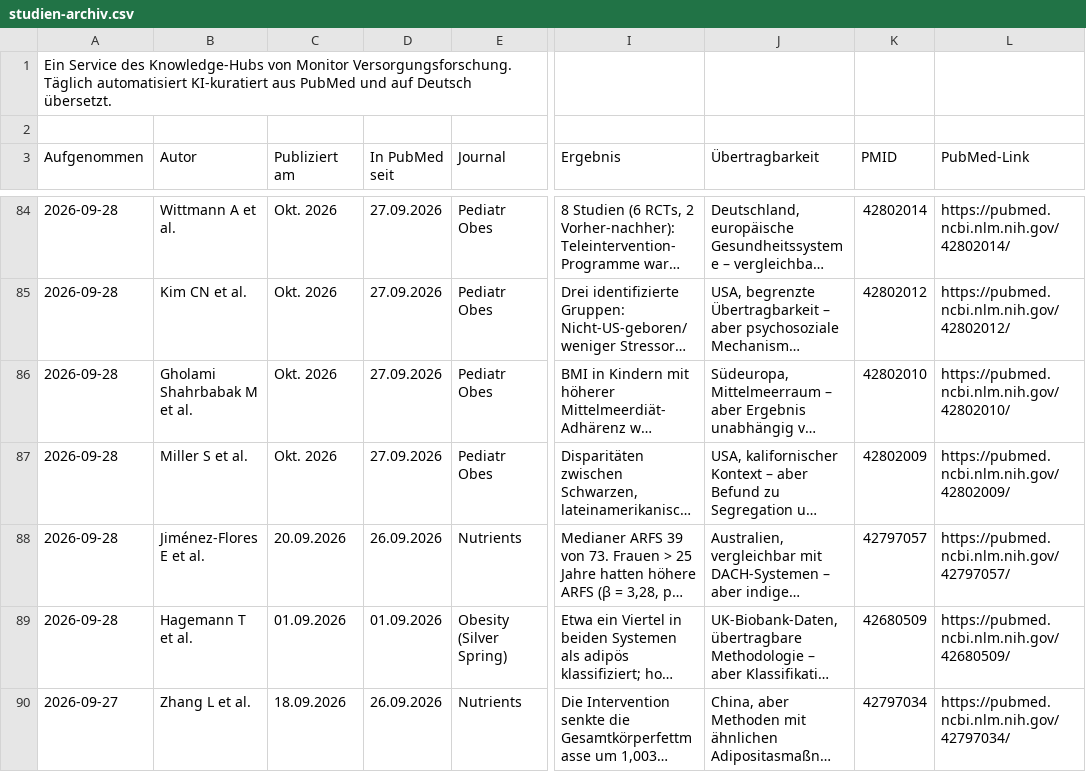
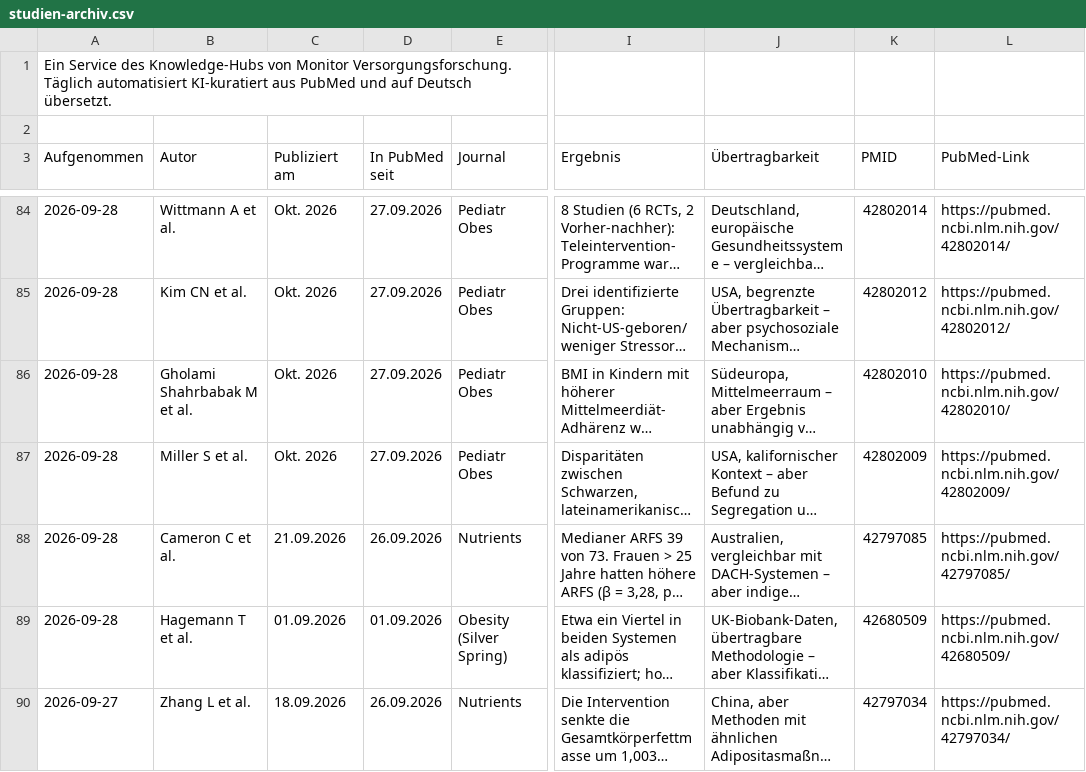
Before and after one commit to mvf-portal/adipositas-portal, a CSV file: download/studien-archiv.csv, drawn as a sheet; only a part is shown, gaps mark what is left out; long unchanged cells end in …; the diff covers the shown part only; the diff names each change by its address in the sheet, - before the commit and + after, or states it on an @@ line.

```diff
--- a/download/studien-archiv.csv
+++ b/download/studien-archiv.csv
-B88 (Autor): Jiménez-Flores E et al.
+B88 (Autor): Cameron C et al.
-C88 (Publiziert am): 20.09.2026
+C88 (Publiziert am): 21.09.2026
-K88 (PMID): 42797057
+K88 (PMID): 42797085
-L88 (PubMed-Link): https://pubmed.ncbi.nlm.nih.gov/42797057/
+L88 (PubMed-Link): https://pubmed.ncbi.nlm.nih.gov/42797085/
```
Also changed, not shown: 8 edited cells elsewhere in this file, 2 other files.
